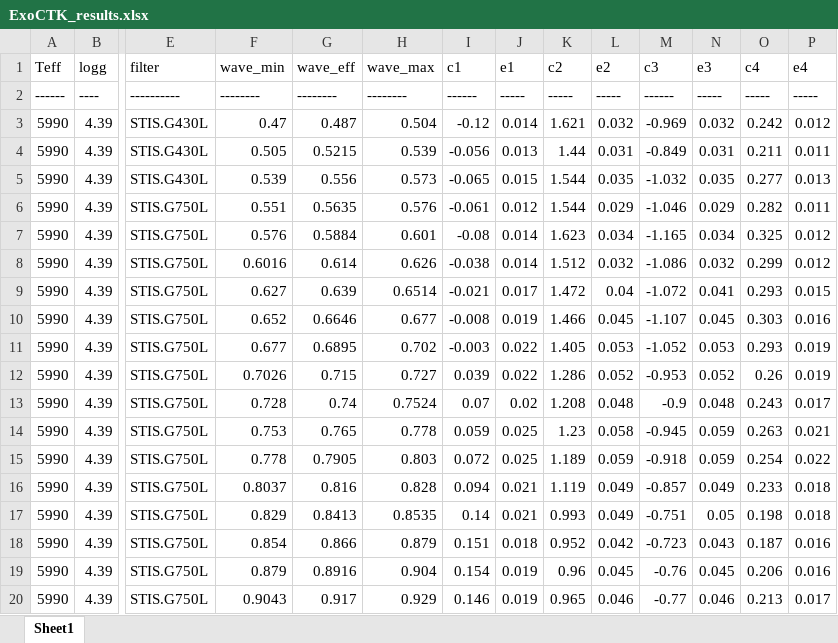
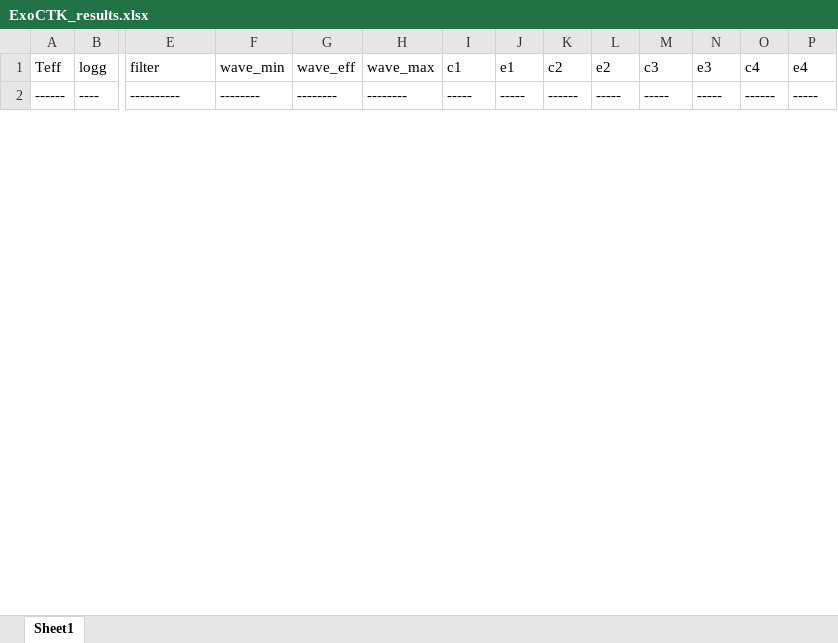
Before and after one commit to ViktorSumida/ECLIPSE-X-lambda, an Excel workbook: ExoCTK_results.xlsx, sheet Sheet1, drawn as a sheet; only a part is shown, gaps mark what is left out; values as stored, in another font and other column widths than the file's, no borders; removed rows and columns are numbered as before the commit, all else as after; rows hold the shown columns only; the diff covers the shown part only; the diff names each change by its address in the sheet, - before the commit and + after, or states it on an @@ line.

```diff
--- a/ExoCTK_results.xlsx (sheet Sheet1)
+++ b/ExoCTK_results.xlsx (sheet Sheet1)
-I2 (c1): ------
+I2 (c1): -----
-K2 (c2): -----
+K2 (c2): ------
-M2 (c3): ------
+M2 (c3): -----
-O2 (c4): -----
+O2 (c4): ------
-row 3: 5990 | 4.39 | STIS.G430L | 0.47 | 0.487 | 0.504 | -0.12 | 0.014 | 1.621 | 0.032 | -0.969 | 0.032 | 0.242 | 0.012
-row 4: 5990 | 4.39 | STIS.G430L | 0.505 | 0.5215 | 0.539 | -0.056 | 0.013 | 1.44 | 0.031 | -0.849 | 0.031 | 0.211 | 0.011
-row 5: 5990 | 4.39 | STIS.G430L | 0.539 | 0.556 | 0.573 | -0.065 | 0.015 | 1.544 | 0.035 | -1.032 | 0.035 | 0.277 | 0.013
-row 6: 5990 | 4.39 | STIS.G750L | 0.551 | 0.5635 | 0.576 | -0.061 | 0.012 | 1.544 | 0.029 | -1.046 | 0.029 | 0.282 | 0.011
-row 7: 5990 | 4.39 | STIS.G750L | 0.576 | 0.5884 | 0.601 | -0.08 | 0.014 | 1.623 | 0.034 | -1.165 | 0.034 | 0.325 | 0.012
-row 8: 5990 | 4.39 | STIS.G750L | 0.6016 | 0.614 | 0.626 | -0.038 | 0.014 | 1.512 | 0.032 | -1.086 | 0.032 | 0.299 | 0.012
-row 9: 5990 | 4.39 | STIS.G750L | 0.627 | 0.639 | 0.6514 | -0.021 | 0.017 | 1.472 | 0.04 | -1.072 | 0.041 | 0.293 | 0.015
-row 10: 5990 | 4.39 | STIS.G750L | 0.652 | 0.6646 | 0.677 | -0.008 | 0.019 | 1.466 | 0.045 | -1.107 | 0.045 | 0.303 | 0.016
-row 11: 5990 | 4.39 | STIS.G750L | 0.677 | 0.6895 | 0.702 | -0.003 | 0.022 | 1.405 | 0.053 | -1.052 | 0.053 | 0.293 | 0.019
-row 12: 5990 | 4.39 | STIS.G750L | 0.7026 | 0.715 | 0.727 | 0.039 | 0.022 | 1.286 | 0.052 | -0.953 | 0.052 | 0.26 | 0.019
-row 13: 5990 | 4.39 | STIS.G750L | 0.728 | 0.74 | 0.7524 | 0.07 | 0.02 | 1.208 | 0.048 | -0.9 | 0.048 | 0.243 | 0.017
-row 14: 5990 | 4.39 | STIS.G750L | 0.753 | 0.765 | 0.778 | 0.059 | 0.025 | 1.23 | 0.058 | -0.945 | 0.059 | 0.263 | 0.021
-row 15: 5990 | 4.39 | STIS.G750L | 0.778 | 0.7905 | 0.803 | 0.072 | 0.025 | 1.189 | 0.059 | -0.918 | 0.059 | 0.254 | 0.022
-row 16: 5990 | 4.39 | STIS.G750L | 0.8037 | 0.816 | 0.828 | 0.094 | 0.021 | 1.119 | 0.049 | -0.857 | 0.049 | 0.233 | 0.018
-row 17: 5990 | 4.39 | STIS.G750L | 0.829 | 0.8413 | 0.8535 | 0.14 | 0.021 | 0.993 | 0.049 | -0.751 | 0.05 | 0.198 | 0.018
-row 18: 5990 | 4.39 | STIS.G750L | 0.854 | 0.866 | 0.879 | 0.151 | 0.018 | 0.952 | 0.042 | -0.723 | 0.043 | 0.187 | 0.016
-row 19: 5990 | 4.39 | STIS.G750L | 0.879 | 0.8916 | 0.904 | 0.154 | 0.019 | 0.96 | 0.045 | -0.76 | 0.045 | 0.206 | 0.016
-row 20: 5990 | 4.39 | STIS.G750L | 0.9043 | 0.917 | 0.929 | 0.146 | 0.019 | 0.965 | 0.046 | -0.77 | 0.046 | 0.213 | 0.017
```
Also changed, not shown: 39 added rows and 19 removed rows elsewhere in this sheet, Exoplanets/55Cnc_e/Conversão lat.xlsx, Exoplanets/WASP74b/Conversão lat.xlsx, 7 other files.
